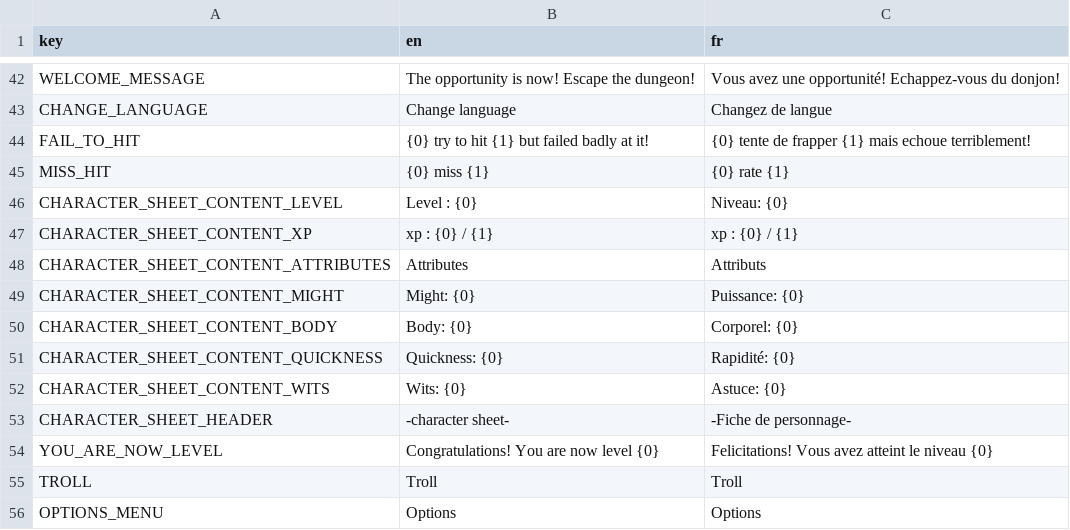
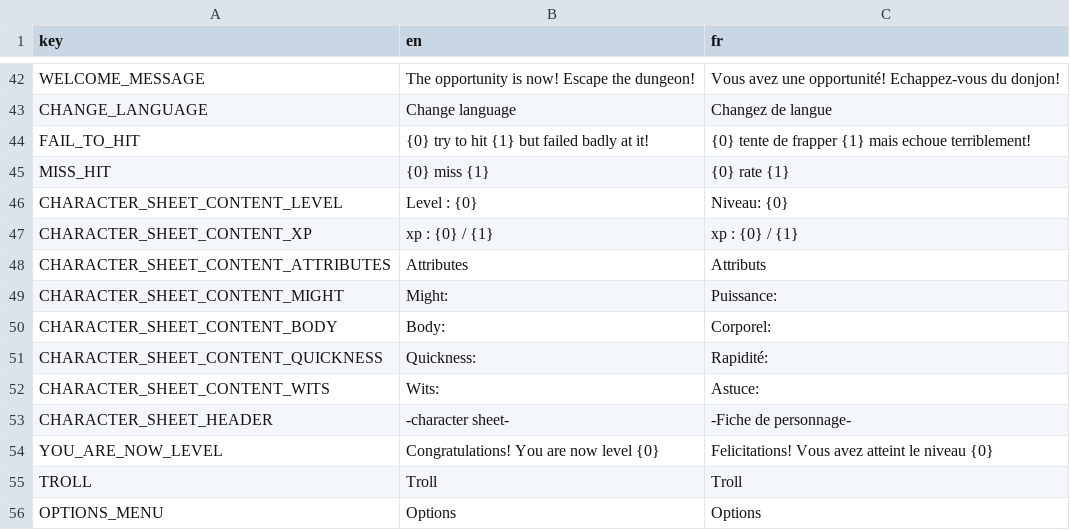
Before and after one commit to Kavekha/NoGoNoMa, a CSV file: data/localization.csv, drawn as a sheet; only a part is shown, gaps mark what is left out.

```diff
--- a/data/localization.csv
+++ b/data/localization.csv
@@ -48,6 +48,6 @@ CHARACTER_SHEET_CONTENT_XP;xp : {0} / {1};xp : {0} / {1}
 CHARACTER_SHEET_CONTENT_ATTRIBUTES;Attributes;Attributs
-CHARACTER_SHEET_CONTENT_MIGHT;Might: {0};Puissance: {0}
-CHARACTER_SHEET_CONTENT_BODY;Body: {0};Corporel: {0}
-CHARACTER_SHEET_CONTENT_QUICKNESS;Quickness: {0};Rapidité: {0}
-CHARACTER_SHEET_CONTENT_WITS;Wits: {0};Astuce: {0}
+CHARACTER_SHEET_CONTENT_MIGHT;Might: ;Puissance:
+CHARACTER_SHEET_CONTENT_BODY;Body: ;Corporel:
+CHARACTER_SHEET_CONTENT_QUICKNESS;Quickness: ;Rapidité:
+CHARACTER_SHEET_CONTENT_WITS;Wits: ;Astuce:
 CHARACTER_SHEET_HEADER;-character sheet-;-Fiche de personnage-
```
Also changed, not shown: 14 other files.
